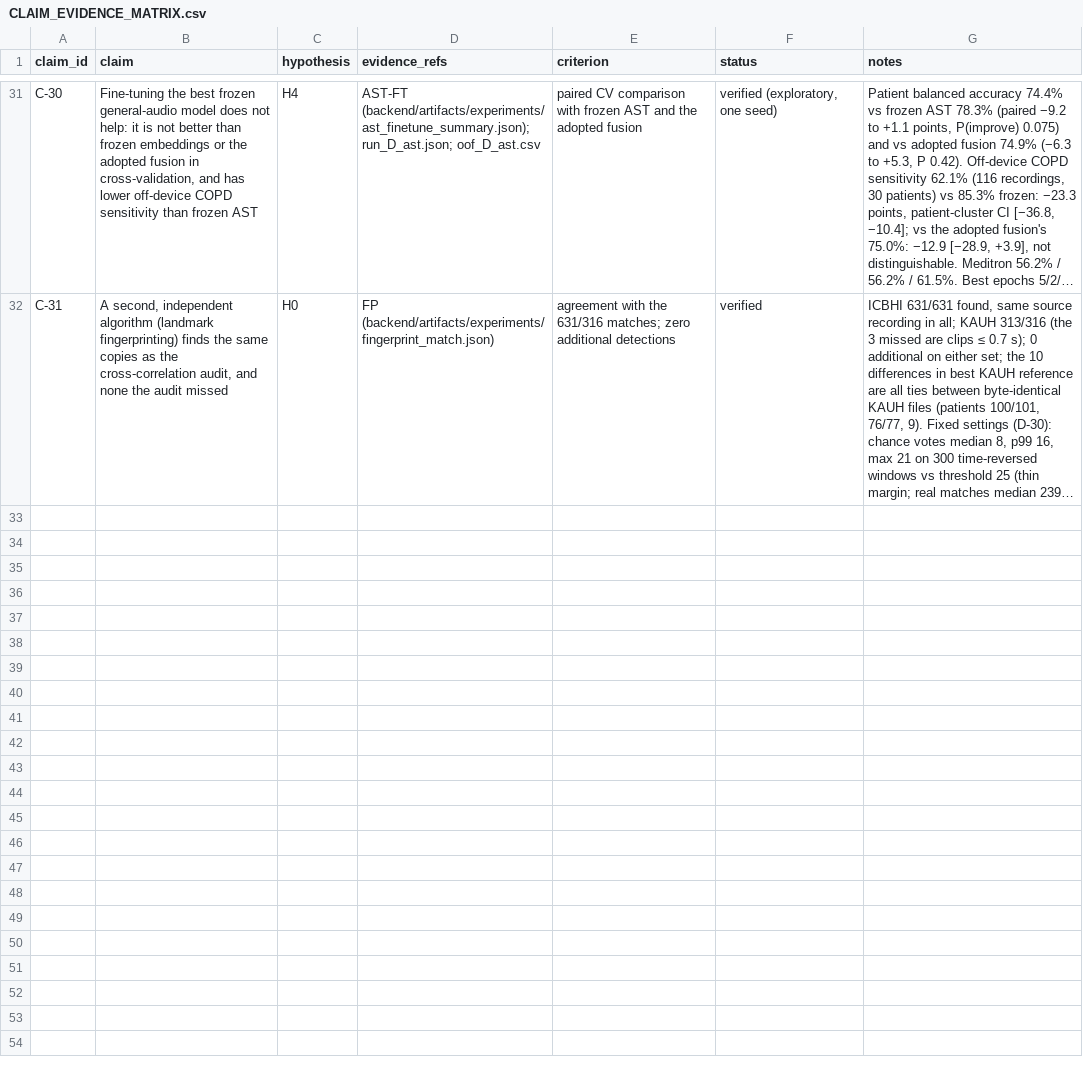
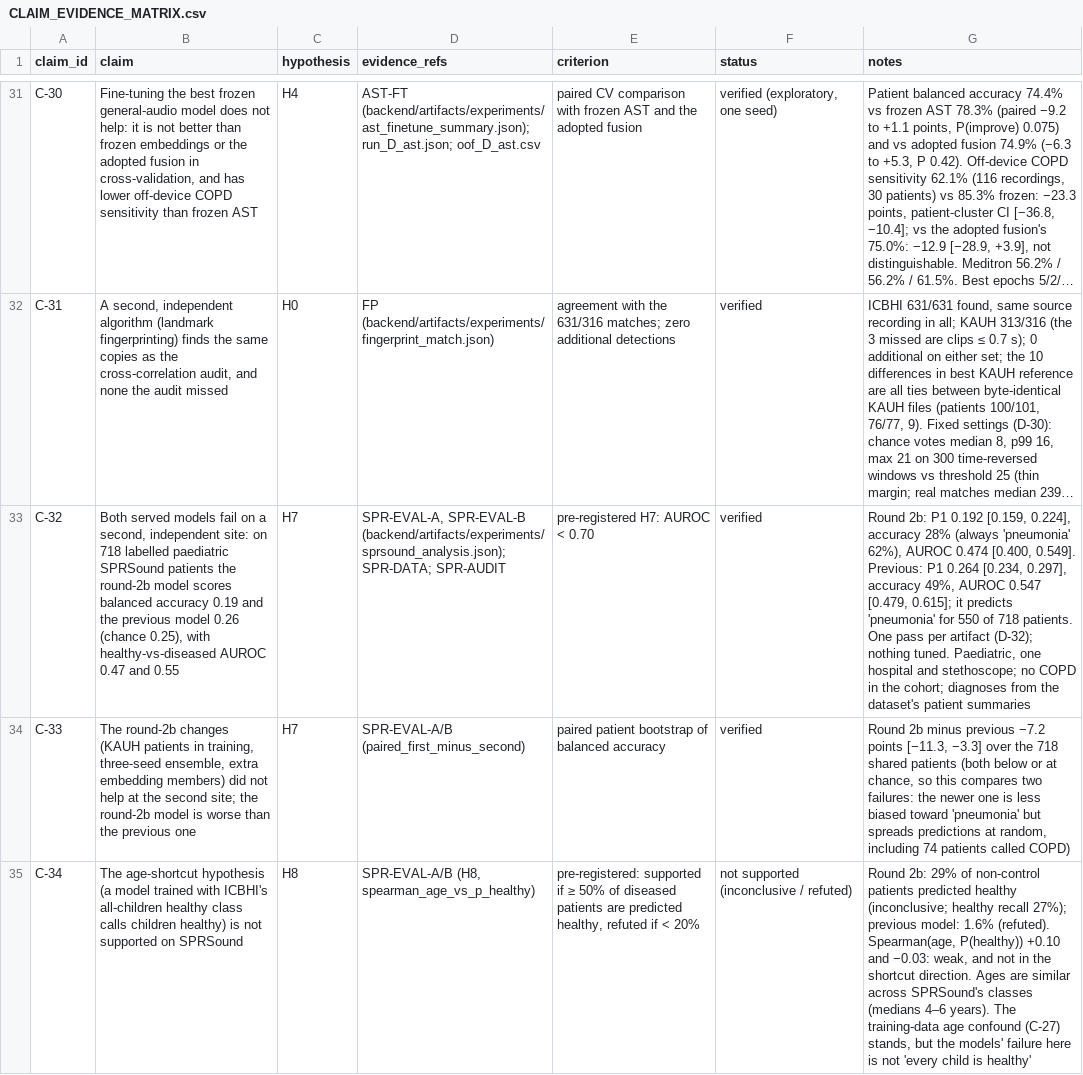
Before and after one commit to Oreniscool/Respiratory-diseases-recognition-through-respiratory-sound-with-the-help-of-deep-neural-network, a CSV file: research/CLAIM_EVIDENCE_MATRIX.csv, drawn as a sheet; only a part is shown, gaps mark what is left out; long unchanged cells end in …; the diff covers the shown part only; the diff names each change by its address in the sheet, - before the commit and + after, or states it on an @@ line.

```diff
--- a/research/CLAIM_EVIDENCE_MATRIX.csv
+++ b/research/CLAIM_EVIDENCE_MATRIX.csv
+row 33: C-32 | Both served models fail on a second, independent site: on 718 labelled paediatric SPRSound patients the round-2b model scores balanced accuracy 0.19 and the previous model 0.26 (chance 0.25), with healthy-vs-diseased AUROC 0.47 and 0.55 | H7 | SPR-EVAL-A, SPR-EVAL-B (backend/artifacts/experiments/sprsound_analysis.json); SPR-DATA; SPR-AUDIT | pre-registered H7: AUROC < 0.70 | verified | Round 2b: P1 0.192 [0.159, 0.224], accuracy 28% (always 'pneumonia' 62%), AUROC 0.474 [0.400, 0.549]. Previous: P1 0.264 [0.234, 0.297], accuracy 49%, AUROC 0.547 [0.479, 0.615]; it predicts 'pneumonia' for 550 of 718 patients. One pass per artifact (D-32); nothing tuned. Paediatric, one hospital and stethoscope; no COPD in the cohort; diagnoses from the dataset's patient summaries
+row 34: C-33 | The round-2b changes (KAUH patients in training, three-seed ensemble, extra embedding members) did not help at the second site; the round-2b model is worse than the previous one | H7 | SPR-EVAL-A/B (paired_first_minus_second) | paired patient bootstrap of balanced accuracy | verified | Round 2b minus previous −7.2 points [−11.3, −3.3] over the 718 shared patients (both below or at chance, so this compares two failures: the newer one is less biased toward 'pneumonia' but spreads predictions at random, including 74 patients called COPD)
+row 35: C-34 | The age-shortcut hypothesis (a model trained with ICBHI's all-children healthy class calls children healthy) is not supported on SPRSound | H8 | SPR-EVAL-A/B (H8, spearman_age_vs_p_healthy) | pre-registered: supported if ≥ 50% of diseased patients are predicted healthy, refuted if < 20% | not supported (inconclusive / refuted) | Round 2b: 29% of non-control patients predicted healthy (inconclusive; healthy recall 27%); previous model: 1.6% (refuted). Spearman(age, P(healthy)) +0.10 and −0.03: weak, and not in the shortcut direction. Ages are similar across SPRSound's classes (medians 4–6 years). The training-data age confound (C-27) stands, but the models' failure here is not 'every child is healthy'
```
Also changed, not shown: 3 added rows elsewhere in this file, research/EXPERIMENT_LEDGER.csv, research/RELEASE_MANIFEST.csv, 50 other files.
